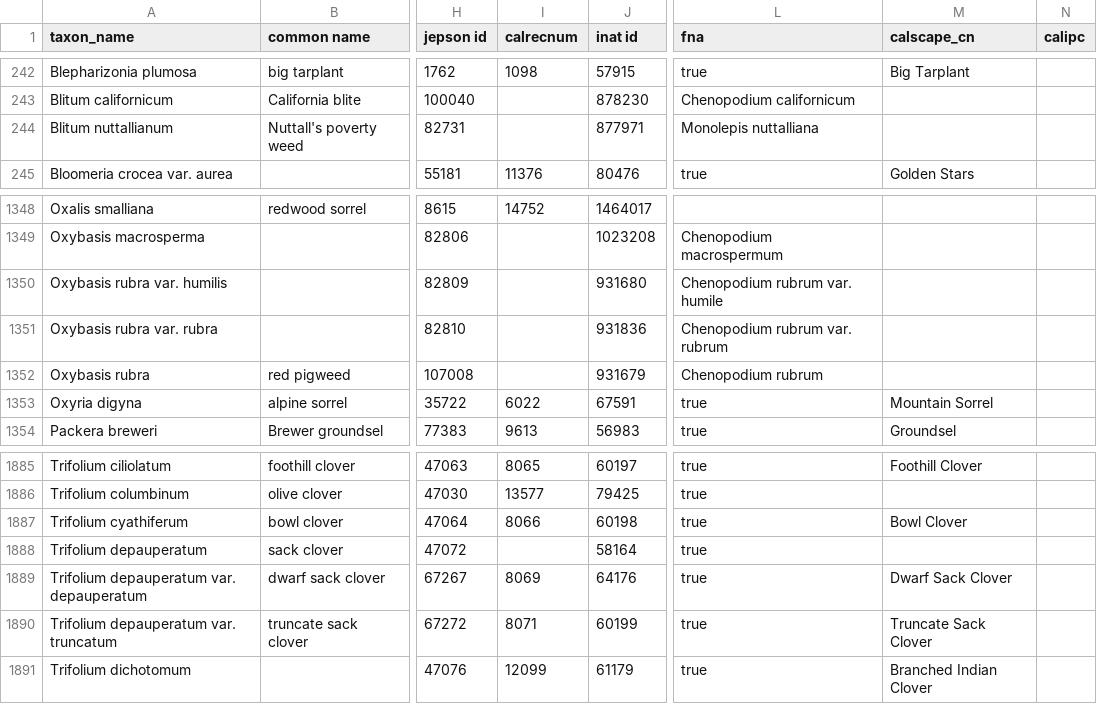
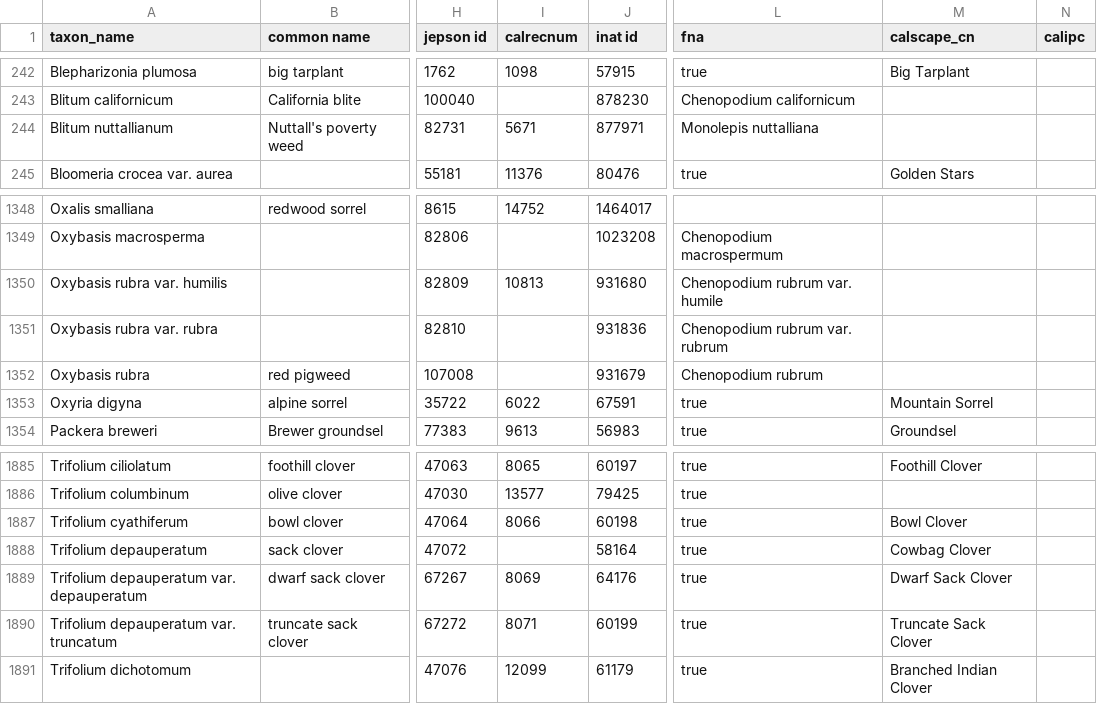
Before and after one commit to ca-plants/ca-plant-list, a CSV file: data/taxa.csv, drawn as a sheet; only a part is shown, gaps mark what is left out; the diff names each change by its address in the sheet, - before the commit and + after, or states it on an @@ line.

```diff
--- a/data/taxa.csv
+++ b/data/taxa.csv
-I244 (calrecnum): (empty)
+I244 (calrecnum): 5671
-I1350 (calrecnum): (empty)
+I1350 (calrecnum): 10813
-M1888 (calscape_cn): (empty)
+M1888 (calscape_cn): Cowbag Clover
```
Also changed, not shown: 2 other files.
